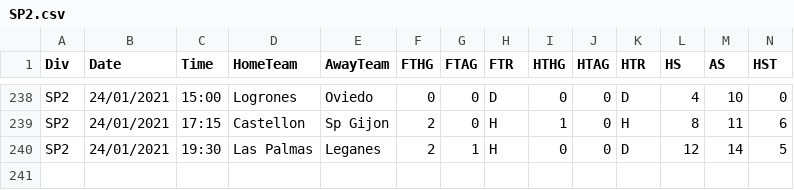
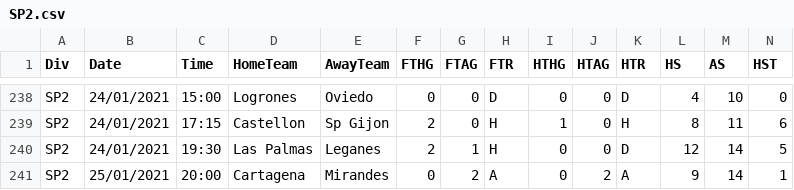
Before and after one commit to gitboyzorro5/FDAS, a CSV file: SP2.csv, drawn as a sheet; only a part is shown, gaps mark what is left out; rows hold the shown columns only; the diff names each change by its address in the sheet, - before the commit and + after, or states it on an @@ line.

```diff
--- a/SP2.csv
+++ b/SP2.csv
+row 241: SP2 | 25/01/2021 | 20:00 | Cartagena | Mirandes | 0 | 2 | A | 0 | 2 | A | 9 | 14 | 1
```
Also changed, not shown: I2.csv, P1.csv, 21 other files.
